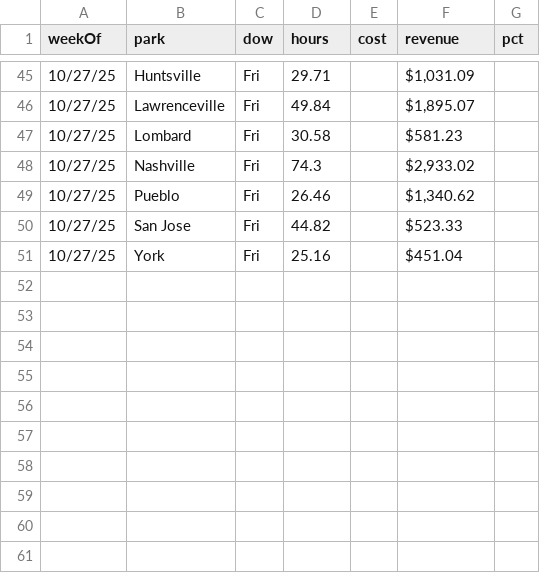
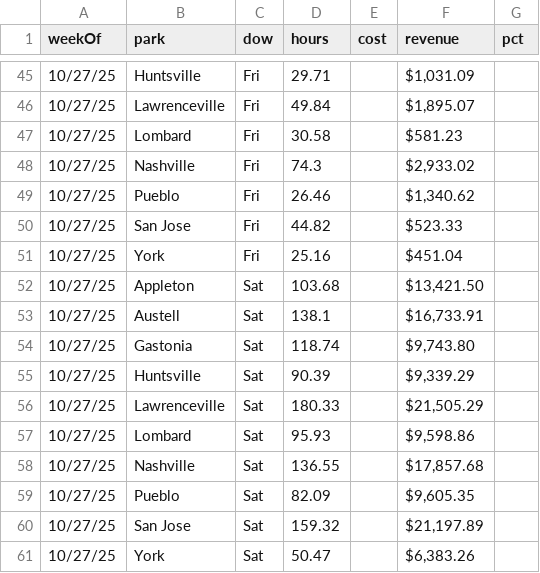
Before and after one commit to cryback/amglabor, a CSV file: data/daily_totals.csv, drawn as a sheet; only a part is shown, gaps mark what is left out; the diff names each change by its address in the sheet, - before the commit and + after, or states it on an @@ line.

Commit message:
Update daily_totals.csv

```diff
--- a/data/daily_totals.csv
+++ b/data/daily_totals.csv
+row 52: 10/27/25 | Appleton | Sat | 103.68 |  | $13,421.50
+row 53: 10/27/25 | Austell | Sat | 138.1 |  | $16,733.91
+row 54: 10/27/25 | Gastonia | Sat | 118.74 |  | $9,743.80
+row 55: 10/27/25 | Huntsville | Sat | 90.39 |  | $9,339.29
+row 56: 10/27/25 | Lawrenceville | Sat | 180.33 |  | $21,505.29
+row 57: 10/27/25 | Lombard | Sat | 95.93 |  | $9,598.86
+row 58: 10/27/25 | Nashville | Sat | 136.55 |  | $17,857.68
+row 59: 10/27/25 | Pueblo | Sat | 82.09 |  | $9,605.35
+row 60: 10/27/25 | San Jose | Sat | 159.32 |  | $21,197.89
+row 61: 10/27/25 | York | Sat | 50.47 |  | $6,383.26
```
